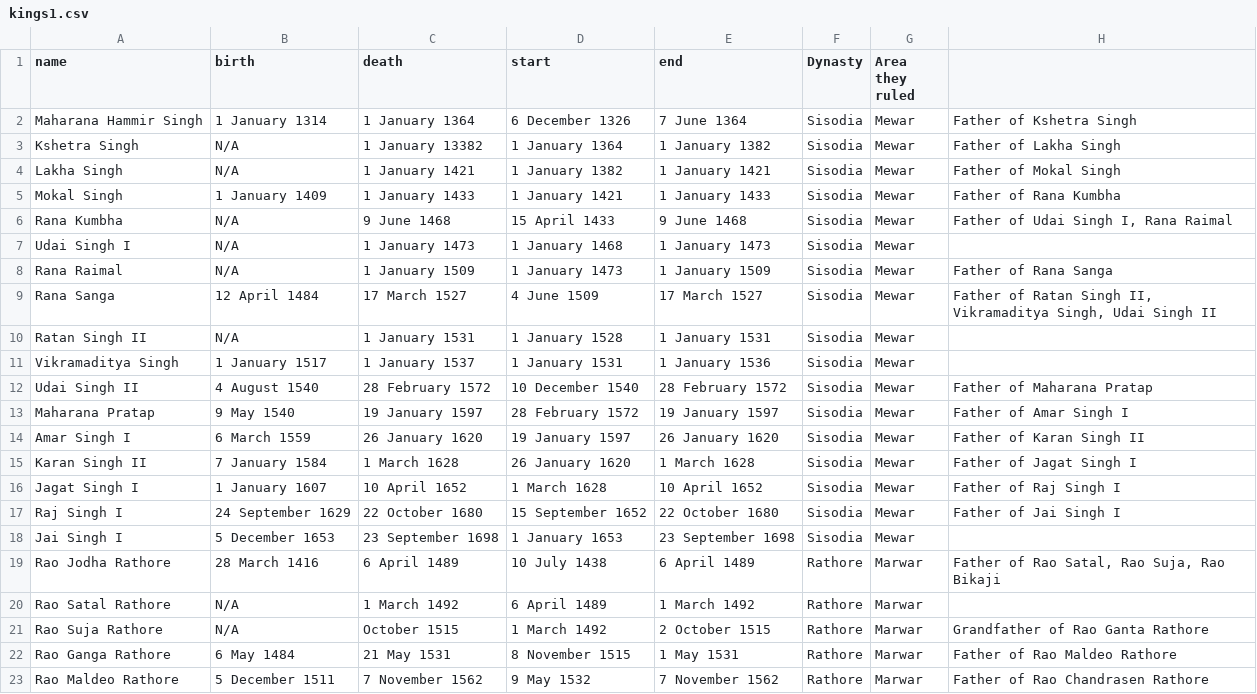
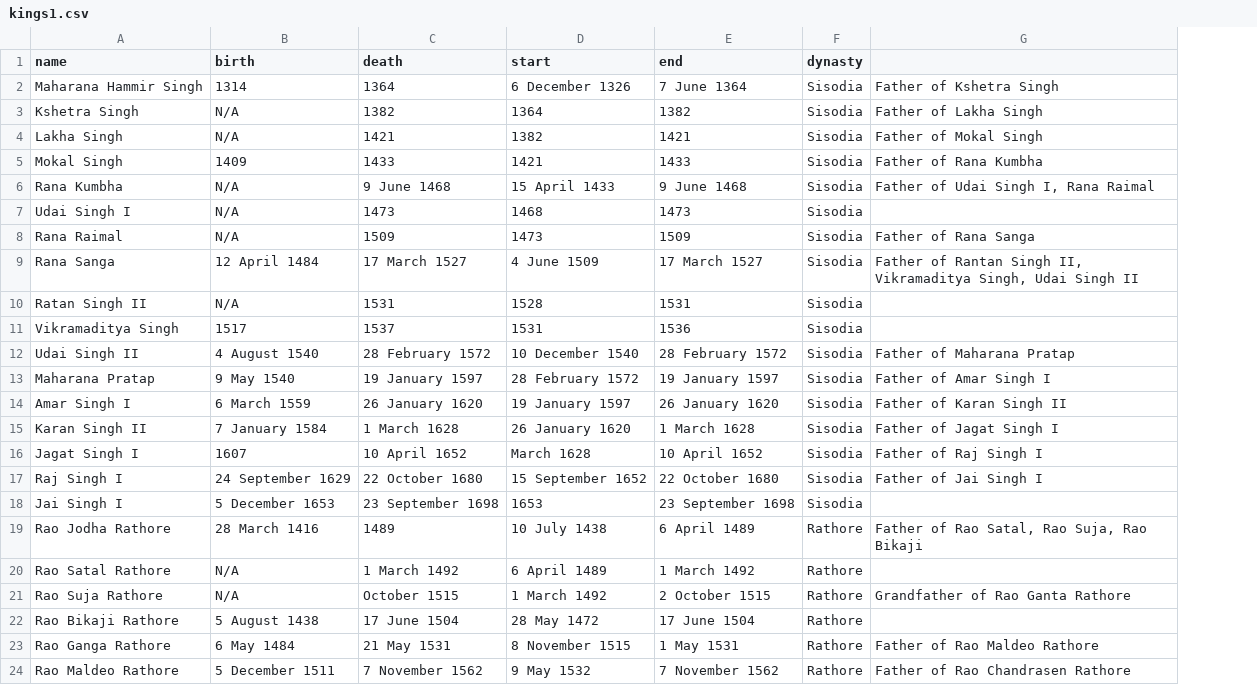
Before and after one commit to devashat/History-of-the-Rajputana, a CSV file: kings1.csv, drawn as a sheet; only a part is shown; removed rows and columns are numbered as before the commit, all else as after; the diff covers the shown part only; the diff names each change by its address in the sheet, - before the commit and + after, or states it on an @@ line.

Commit message:
Add files via upload

```diff
--- a/kings1.csv
+++ b/kings1.csv
-column G (Area they ruled), rows 2-23: Mewar | Mewar | Mewar | Mewar | Mewar | Mewar | Mewar | Mewar | Mewar | Mewar | Mewar | Mewar | Mewar | Mewar | Mewar | Mewar | Mewar | Marwar | Marwar | Marwar | Marwar | Marwar
-F1: Dynasty
+F1: dynasty
-B2 (birth): 1 January 1314
+B2 (birth): 1314
-C2 (death): 1 January 1364
+C2 (death): 1364
-C3 (death): 1 January 13382
+C3 (death): 1382
-D3 (start): 1 January 1364
+D3 (start): 1364
-E3 (end): 1 January 1382
+E3 (end): 1382
-C4 (death): 1 January 1421
+C4 (death): 1421
-D4 (start): 1 January 1382
+D4 (start): 1382
-E4 (end): 1 January 1421
+E4 (end): 1421
-B5 (birth): 1 January 1409
+B5 (birth): 1409
-C5 (death): 1 January 1433
+C5 (death): 1433
-D5 (start): 1 January 1421
+D5 (start): 1421
-E5 (end): 1 January 1433
+E5 (end): 1433
-C7 (death): 1 January 1473
+C7 (death): 1473
-D7 (start): 1 January 1468
+D7 (start): 1468
-E7 (end): 1 January 1473
+E7 (end): 1473
-C8 (death): 1 January 1509
+C8 (death): 1509
-D8 (start): 1 January 1473
+D8 (start): 1473
-E8 (end): 1 January 1509
+E8 (end): 1509
-G9: Father of Ratan Singh II,…
+G9: Father of Rantan Singh II,…
-C10 (death): 1 January 1531
+C10 (death): 1531
-D10 (start): 1 January 1528
+D10 (start): 1528
-E10 (end): 1 January 1531
+E10 (end): 1531
-B11 (birth): 1 January 1517
+B11 (birth): 1517
-C11 (death): 1 January 1537
+C11 (death): 1537
-D11 (start): 1 January 1531
+D11 (start): 1531
-E11 (end): 1 January 1536
+E11 (end): 1536
-B16 (birth): 1 January 1607
+B16 (birth): 1607
-D16 (start): 1 March 1628
+D16 (start): March 1628
-D18 (start): 1 January 1653
+D18 (start): 1653
-C19 (death): 6 April 1489
+C19 (death): 1489
+row 22: Rao Bikaji Rathore | 5 August 1438 | 17 June 1504 | 28 May 1472 | 17 June 1504 | Rathore
```
Also changed, not shown: 1 added row, 5 removed rows and 1 edited cell elsewhere in this file.
